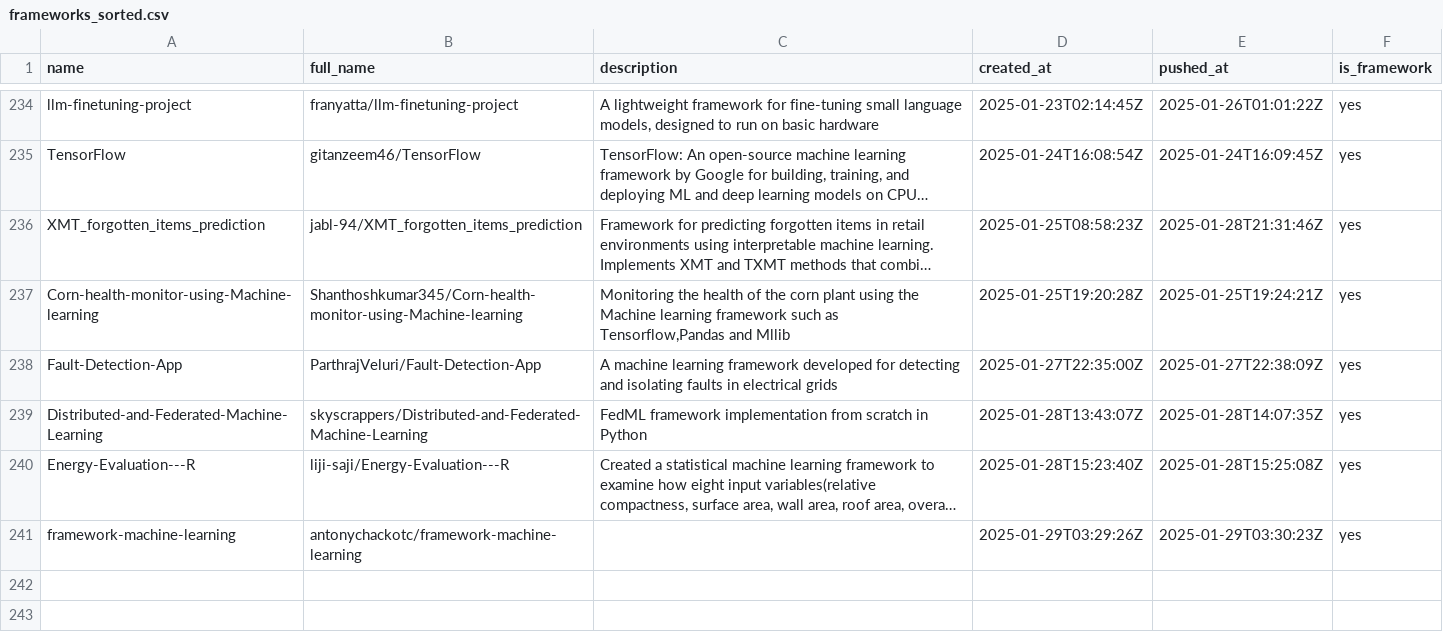
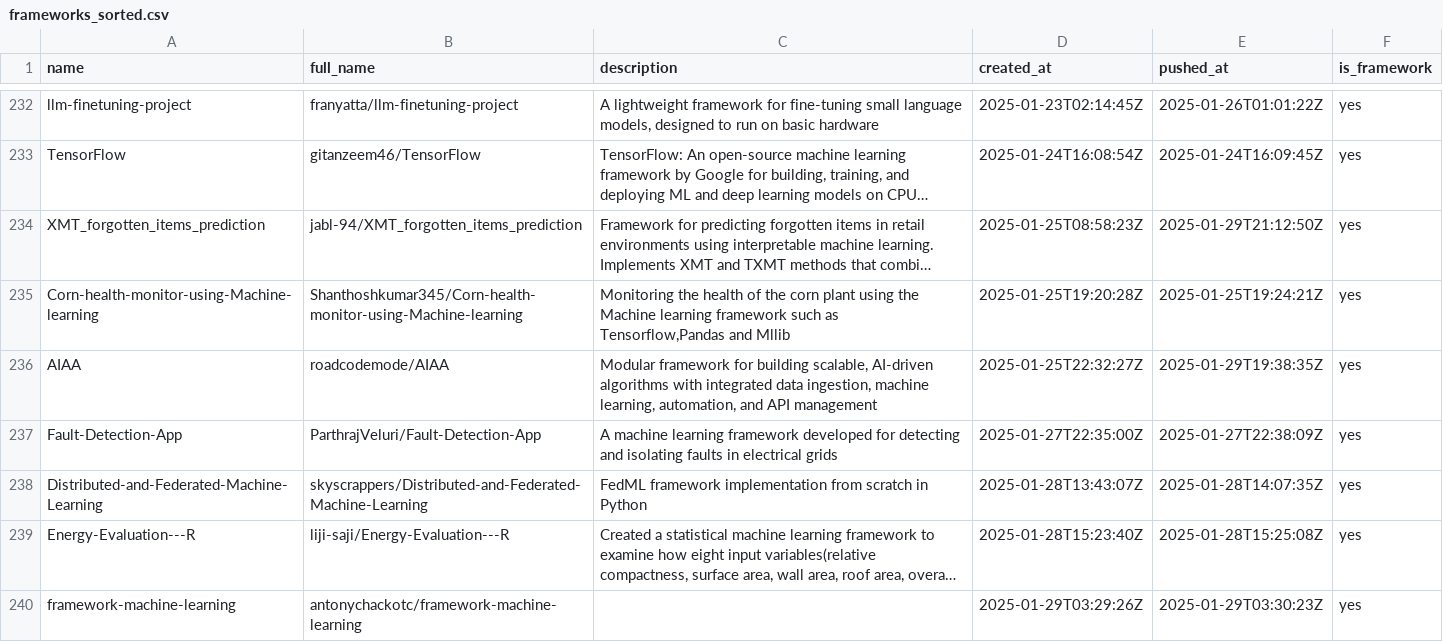
Before and after one commit to ninpnin/days-since-last-ml-framework, a CSV file: data/frameworks_sorted.csv, drawn as a sheet; only a part is shown, gaps mark what is left out; long unchanged cells end in …; addresses are those after the commit; the diff covers the shown part only; the diff names each change by its address in the sheet, - before the commit and + after, or states it on an @@ line.

```diff
--- a/data/frameworks_sorted.csv
+++ b/data/frameworks_sorted.csv
-E234 (pushed_at): 2025-01-28T21:31:46Z
+E234 (pushed_at): 2025-01-29T21:12:50Z
+row 236: AIAA | roadcodemode/AIAA | Modular framework for building scalable, AI-driven algorithms with integrated data ingestion, machine learning, automation, and API management | 2025-01-25T22:32:27Z | 2025-01-29T19:38:35Z | yes
```
Also changed, not shown: 7 added rows, 4 removed rows and 17 edited cells elsewhere in this file, data/aggregated_results.csv, data/sample.csv, 6 other files.
